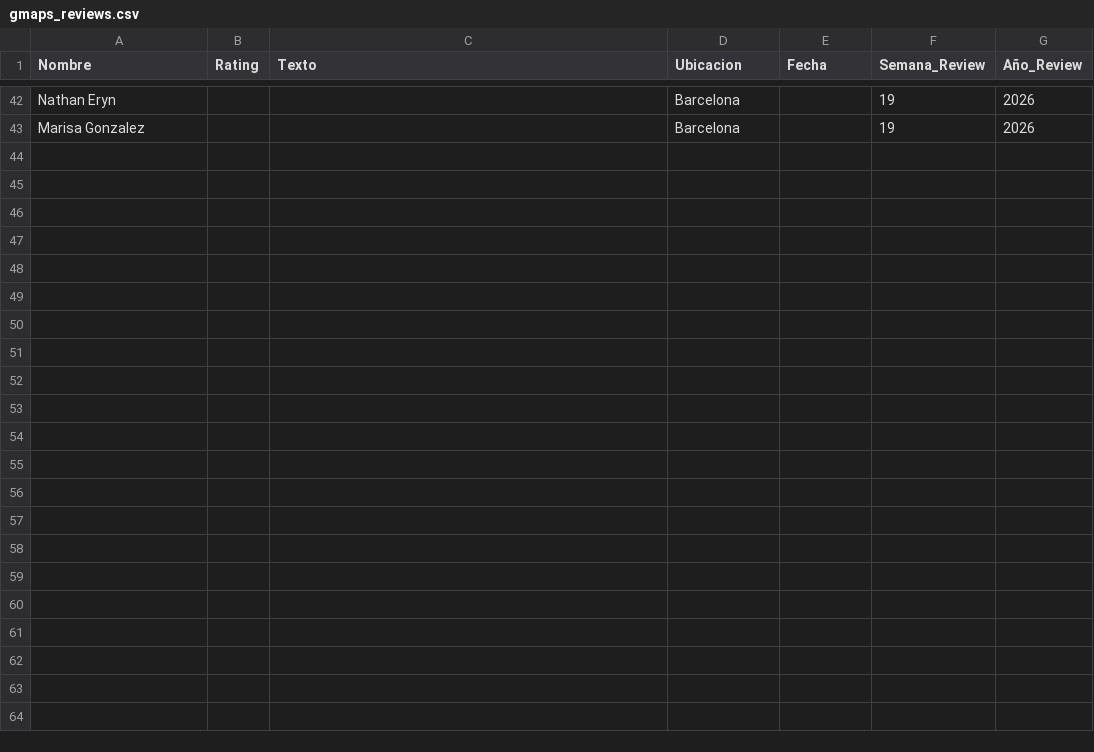
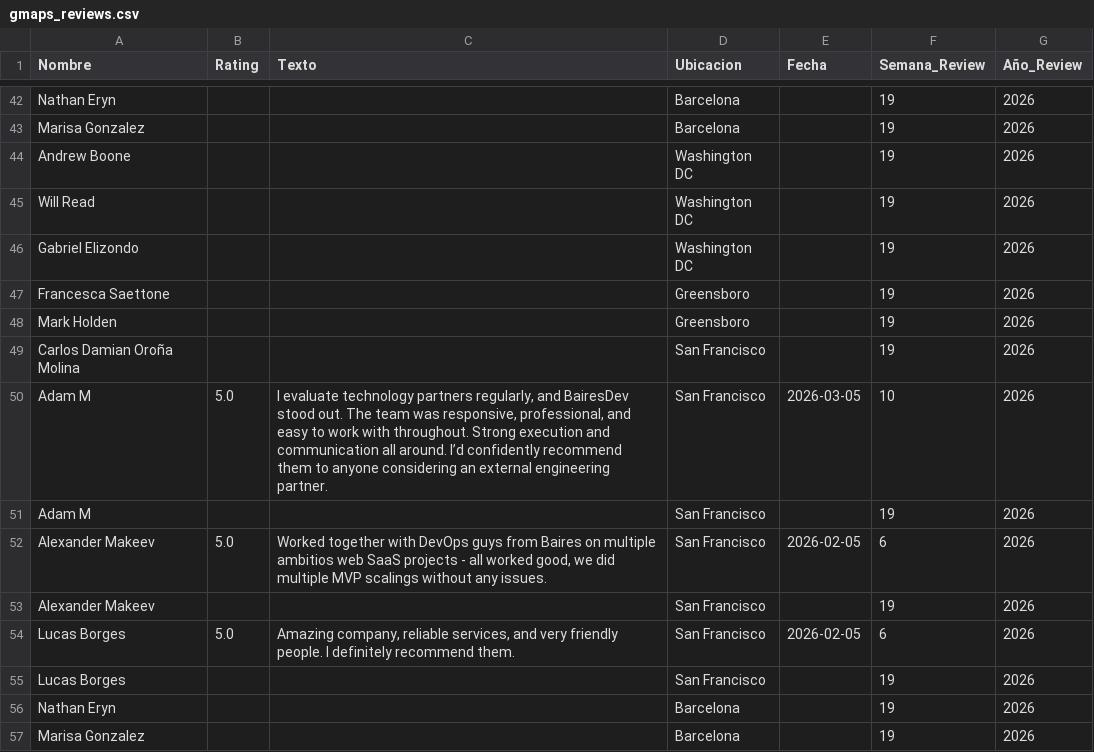
Before and after one commit to carlosdamdev/bairesdev-reputation-dashboard, a CSV file: gmaps_reviews.csv, drawn as a sheet; only a part is shown, gaps mark what is left out.

```diff
--- a/gmaps_reviews.csv
+++ b/gmaps_reviews.csv
@@ -45 +45,15 @@ Nathan Eryn,,,Barcelona,,19,2026
 Marisa Gonzalez,,,Barcelona,,19,2026
+Andrew Boone,,,Washington DC,,19,2026
+Will Read,,,Washington DC,,19,2026
+Gabriel Elizondo,,,Washington DC,,19,2026
+Francesca Saettone,,,Greensboro,,19,2026
+Mark Holden,,,Greensboro,,19,2026
+Carlos Damian Oroña Molina,,,San Francisco,,19,2026
+Adam M,5.0,"I evaluate technology partners regularly, and BairesDev stood out. The team was responsive, professional, and easy to work with throughout. Strong execution and communication all around. I’d confidently recommend them to anyone considering an external engineering partner.",San Francisco,2026-03-05,10,2026
+Adam M,,,San Francisco,,19,2026
+Alexander Makeev,5.0,"Worked together with DevOps guys from Baires on multiple ambitios web SaaS projects - all worked good, we did multiple MVP scalings without any issues.",San Francisco,2026-02-05,6,2026
+Alexander Makeev,,,San Francisco,,19,2026
+Lucas Borges,5.0,"Amazing company, reliable services, and very friendly people. I definitely recommend them.",San Francisco,2026-02-05,6,2026
+Lucas Borges,,,San Francisco,,19,2026
+Nathan Eryn,,,Barcelona,,19,2026
+Marisa Gonzalez,,,Barcelona,,19,2026
```
Also changed, not shown: 1 other file.
